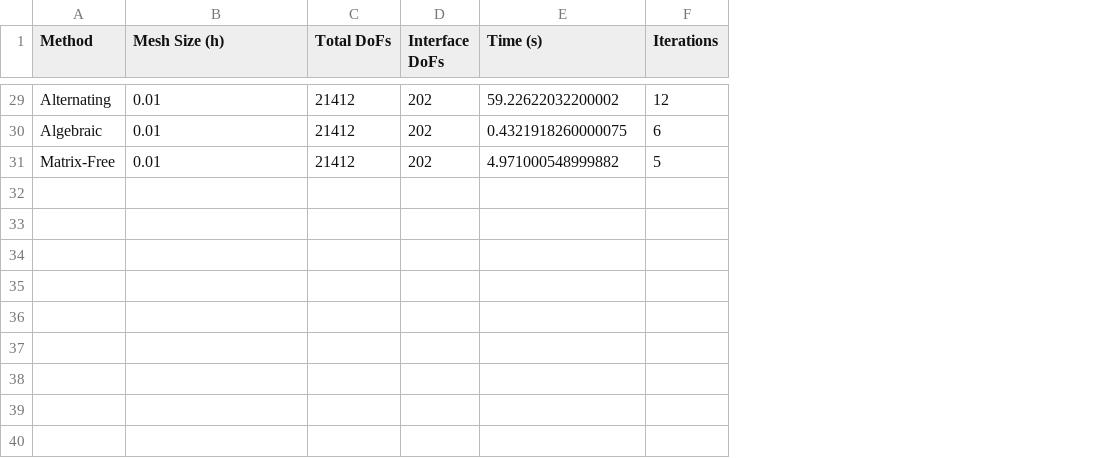
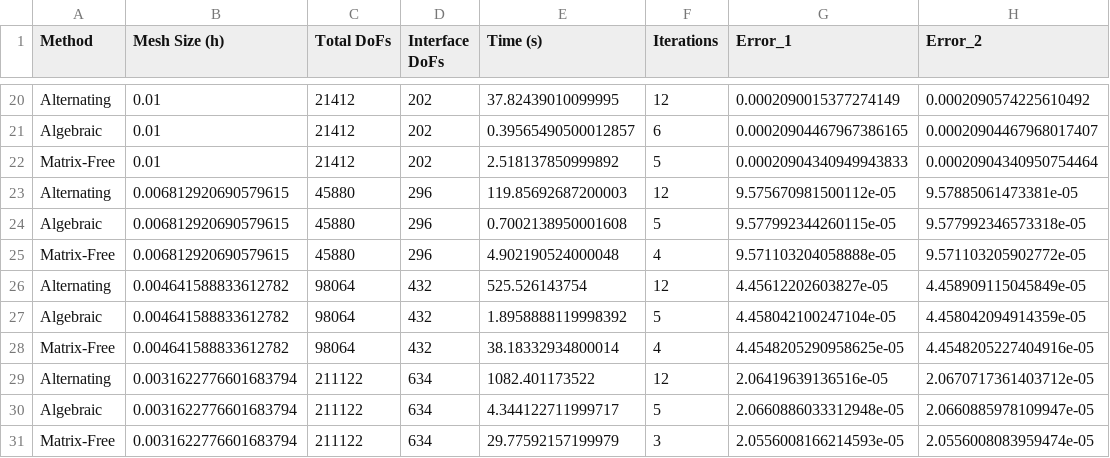
Before and after one commit to llautwein/code_summer_project, a CSV file: runs/output_files/ddm_comparison.csv, drawn as a sheet; only a part is shown, gaps mark what is left out; addresses are those after the commit; the diff covers the shown part only; the diff names each change by its address in the sheet, - before the commit and + after, or states it on an @@ line.

```diff
--- a/runs/output_files/ddm_comparison.csv
+++ b/runs/output_files/ddm_comparison.csv
+column G (Error_1), rows 20-22: 0.0002090015377274149 | 0.00020904467967386165 | 0.00020904340949943833
+column H (Error_2), rows 20-22: 0.0002090574225610492 | 0.00020904467968017407 | 0.00020904340950754464
-E20 (Time (s)): 59.22622032200002
+E20 (Time (s)): 37.82439010099995
-E21 (Time (s)): 0.4321918260000075
+E21 (Time (s)): 0.39565490500012857
-E22 (Time (s)): 4.971000548999882
+E22 (Time (s)): 2.518137850999892
+row 23: Alternating | 0.006812920690579615 | 45880 | 296 | 119.85692687200003 | 12 | 9.575670981500112e-05 | 9.57885061473381e-05
+row 24: Algebraic | 0.006812920690579615 | 45880 | 296 | 0.7002138950001608 | 5 | 9.577992344260115e-05 | 9.577992346573318e-05
+row 25: Matrix-Free | 0.006812920690579615 | 45880 | 296 | 4.902190524000048 | 4 | 9.571103204058888e-05 | 9.571103205902772e-05
+row 26: Alternating | 0.004641588833612782 | 98064 | 432 | 525.526143754 | 12 | 4.45612202603827e-05 | 4.458909115045849e-05
+row 27: Algebraic | 0.004641588833612782 | 98064 | 432 | 1.8958888119998392 | 5 | 4.458042100247104e-05 | 4.458042094914359e-05
+row 28: Matrix-Free | 0.004641588833612782 | 98064 | 432 | 38.18332934800014 | 4 | 4.4548205290958625e-05 | 4.4548205227404916e-05
+row 29: Alternating | 0.0031622776601683794 | 211122 | 634 | 1082.401173522 | 12 | 2.06419639136516e-05 | 2.0670717361403712e-05
+row 30: Algebraic | 0.0031622776601683794 | 211122 | 634 | 4.344122711999717 | 5 | 2.0660886033312948e-05 | 2.0660885978109947e-05
+row 31: Matrix-Free | 0.0031622776601683794 | 211122 | 634 | 29.77592157199979 | 3 | 2.0556008166214593e-05 | 2.0556008083959474e-05
```
Also changed, not shown: 9 removed rows and 21 edited cells elsewhere in this file, runs/output_files/algebraic_schwarz_analysis_conforming.csv, runs/output_files/algebraic_schwarz_analysis_independent.csv, 30 other files.
